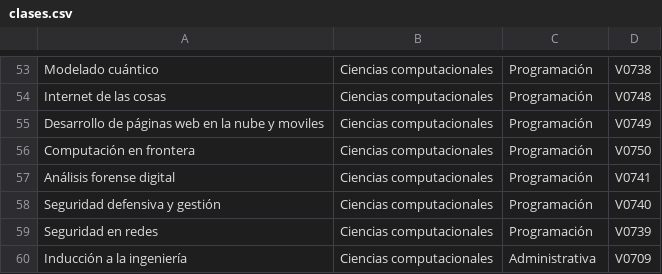
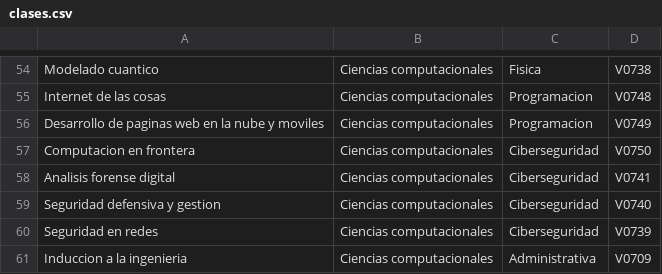
Before and after one commit to Trust422/Schedule-generator, a CSV file: Archivos de entrada/clases.csv, drawn as a sheet; only a part is shown, gaps mark what is left out; addresses are those after the commit; the diff covers the shown part only; the diff names each change by its address in the sheet, - before the commit and + after, or states it on an @@ line.

```diff
--- a/Archivos de entrada/clases.csv
+++ b/Archivos de entrada/clases.csv
-A54: Modelado cuántico
+A54: Modelado cuantico
-C54: Programación
+C54: Fisica
-C55:C56: Programación
+C55:C56: Programacion
-A56: Desarrollo de páginas web en…
+A56: Desarrollo de paginas web en…
-A57: Computación en frontera
+A57: Computacion en frontera
-C57:C60: Programación
+C57:C60: Ciberseguridad
-A58: Análisis forense digital
+A58: Analisis forense digital
-A59: Seguridad defensiva y gestión
+A59: Seguridad defensiva y gestion
-A61: Inducción a la ingeniería
+A61: Induccion a la ingenieria
```
Also changed, not shown: 1 added row and 78 edited cells elsewhere in this file, Archivos de entrada/profesores.csv, 12 other files.
